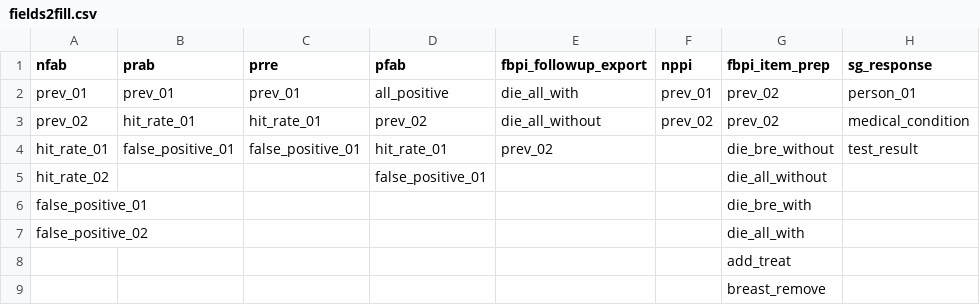
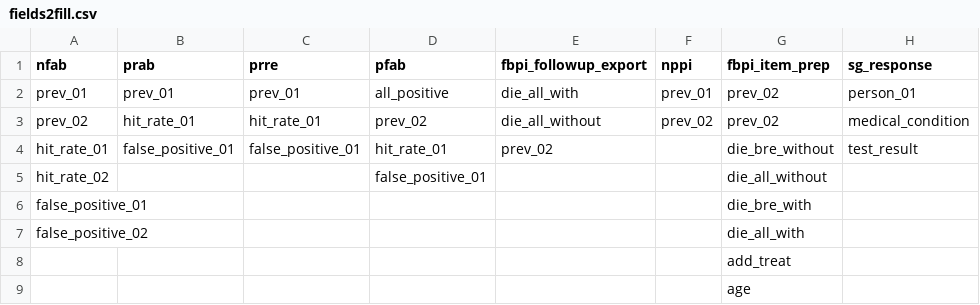
Before and after one commit to gorkang/R_conditions_creation_E2, a CSV file: materials/Numbers/fields2fill.csv, drawn as a sheet.

Commit message:
remove breast remove and add age to fillers to add to factbox

```diff
--- a/materials/Numbers/fields2fill.csv
+++ b/materials/Numbers/fields2fill.csv
@@ -8,2 +8,2 @@ false_positive_02,,,,,,die_all_with,
 ,,,,,,add_treat,
-,,,,,,breast_remove,
+,,,,,,age,
```
